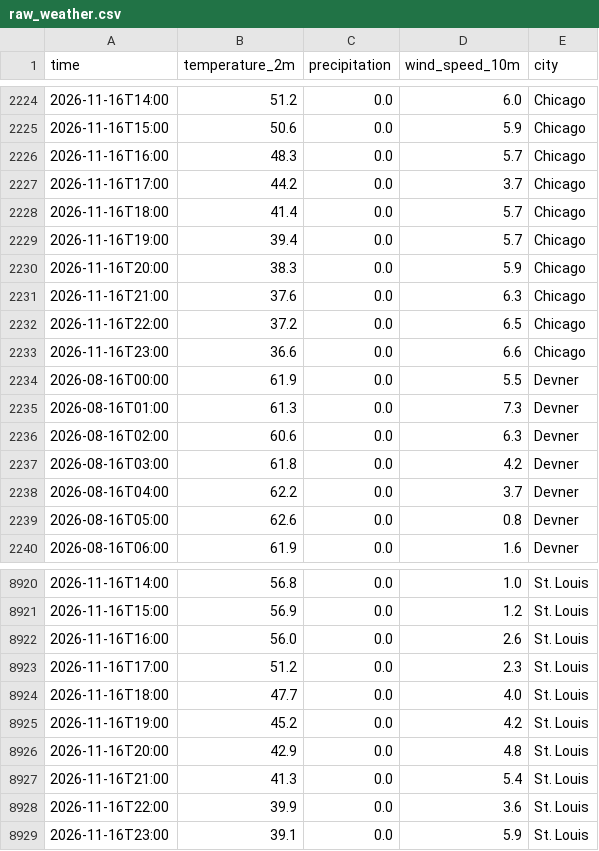
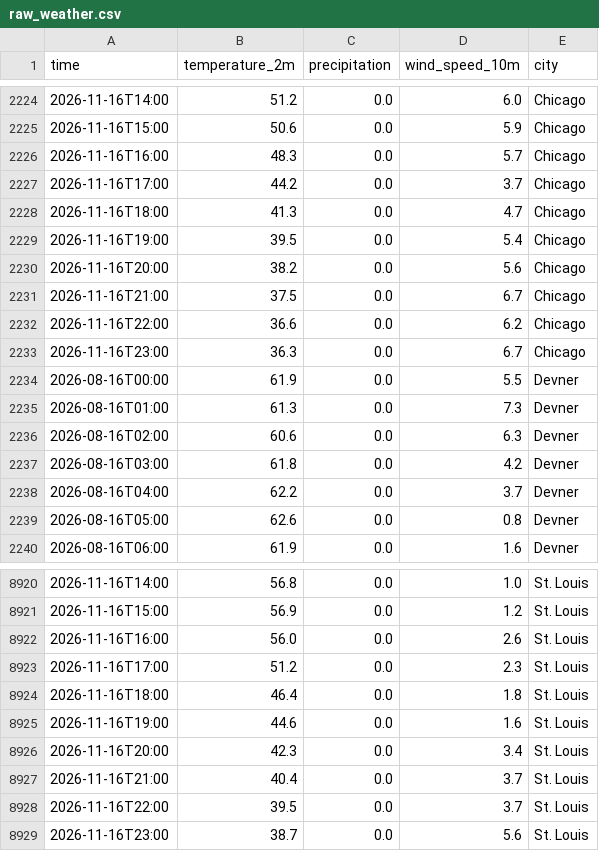
Before and after one commit to rebeccaccoronado-tech/weather-air-pipeline, a CSV file: data/raw_weather.csv, drawn as a sheet; only a part is shown, gaps mark what is left out; the diff covers the shown part only.

```diff
--- a/data/raw_weather.csv
+++ b/data/raw_weather.csv
@@ -2227,8 +2227,8 @@ time,temperature_2m,precipitation,wind_speed_10m,city
 2026-11-16T17:00,44.2,0.0,3.7,Chicago
-2026-11-16T18:00,41.4,0.0,5.7,Chicago
-2026-11-16T19:00,39.4,0.0,5.7,Chicago
-2026-11-16T20:00,38.3,0.0,5.9,Chicago
-2026-11-16T21:00,37.6,0.0,6.3,Chicago
-2026-11-16T22:00,37.2,0.0,6.5,Chicago
-2026-11-16T23:00,36.6,0.0,6.6,Chicago
+2026-11-16T18:00,41.3,0.0,4.7,Chicago
+2026-11-16T19:00,39.5,0.0,5.4,Chicago
+2026-11-16T20:00,38.2,0.0,5.6,Chicago
+2026-11-16T21:00,37.5,0.0,6.7,Chicago
+2026-11-16T22:00,36.6,0.0,6.2,Chicago
+2026-11-16T23:00,36.3,0.0,6.7,Chicago
 2026-08-16T00:00,61.9,0.0,5.5,Devner
@@ -8923,7 +8923,7 @@ time,temperature_2m,precipitation,wind_speed_10m,city
 2026-11-16T17:00,51.2,0.0,2.3,St. Louis
-2026-11-16T18:00,47.7,0.0,4.0,St. Louis
-2026-11-16T19:00,45.2,0.0,4.2,St. Louis
-2026-11-16T20:00,42.9,0.0,4.8,St. Louis
-2026-11-16T21:00,41.3,0.0,5.4,St. Louis
-2026-11-16T22:00,39.9,0.0,3.6,St. Louis
-2026-11-16T23:00,39.1,0.0,5.9,St. Louis
+2026-11-16T18:00,46.4,0.0,1.8,St. Louis
+2026-11-16T19:00,44.6,0.0,1.6,St. Louis
+2026-11-16T20:00,42.3,0.0,3.4,St. Louis
+2026-11-16T21:00,40.4,0.0,3.7,St. Louis
+2026-11-16T22:00,39.5,0.0,3.7,St. Louis
+2026-11-16T23:00,38.7,0.0,5.6,St. Louis
```
Also changed, not shown: 29 edited cells elsewhere in this file, 1 other file.
